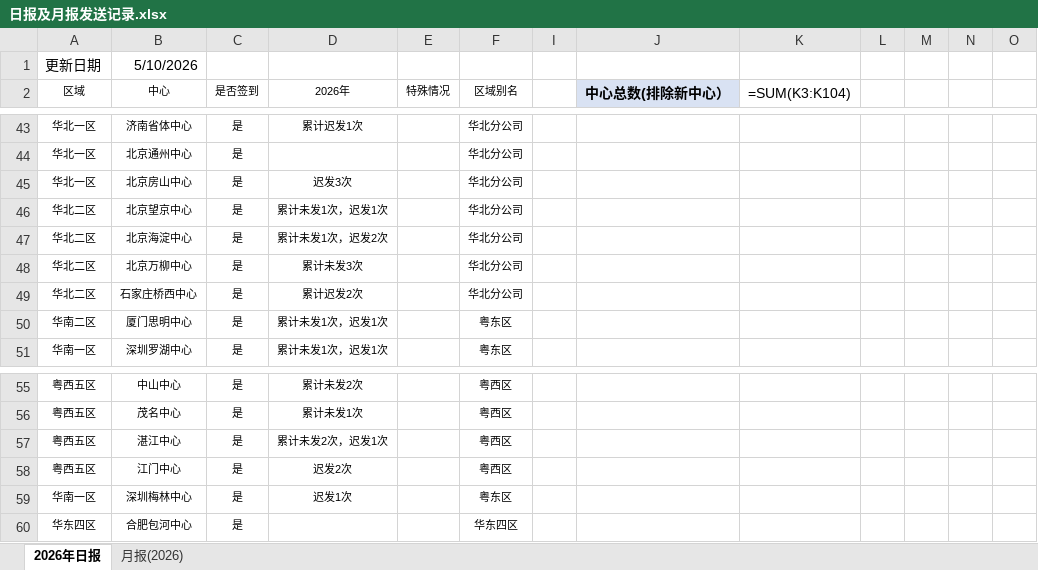
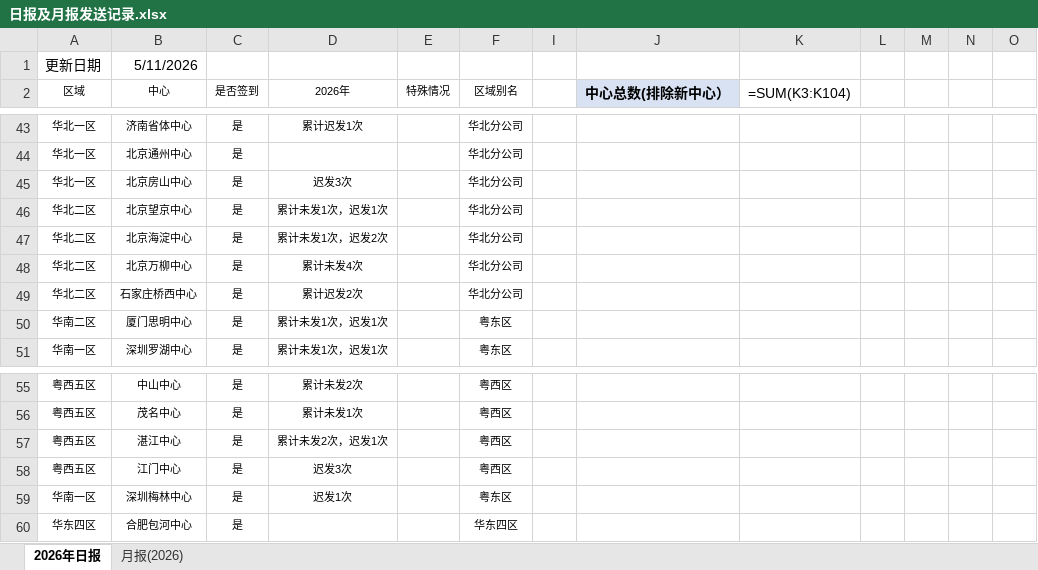
Before and after one commit to linxz-coder/excel-codex-auto, an Excel workbook: 日报及月报发送记录.xlsx, sheet 2026年日报, drawn as a sheet; only a part is shown, gaps mark what is left out; values as stored, in another font and other column widths than the file's, no borders; formulas without a stored value are shown as written; the diff names each change by its address in the sheet, - before the commit and + after, or states it on an @@ line.

```diff
--- a/日报及月报发送记录.xlsx (sheet 2026年日报)
+++ b/日报及月报发送记录.xlsx (sheet 2026年日报)
-B1 (中心): 5/10/2026
+B1 (中心): 5/11/2026
-D48 (2026年): 累计未发3次
+D48 (2026年): 累计未发4次
-D58 (2026年): 迟发2次
+D58 (2026年): 迟发3次
```
Also changed, not shown: 1 other file.
